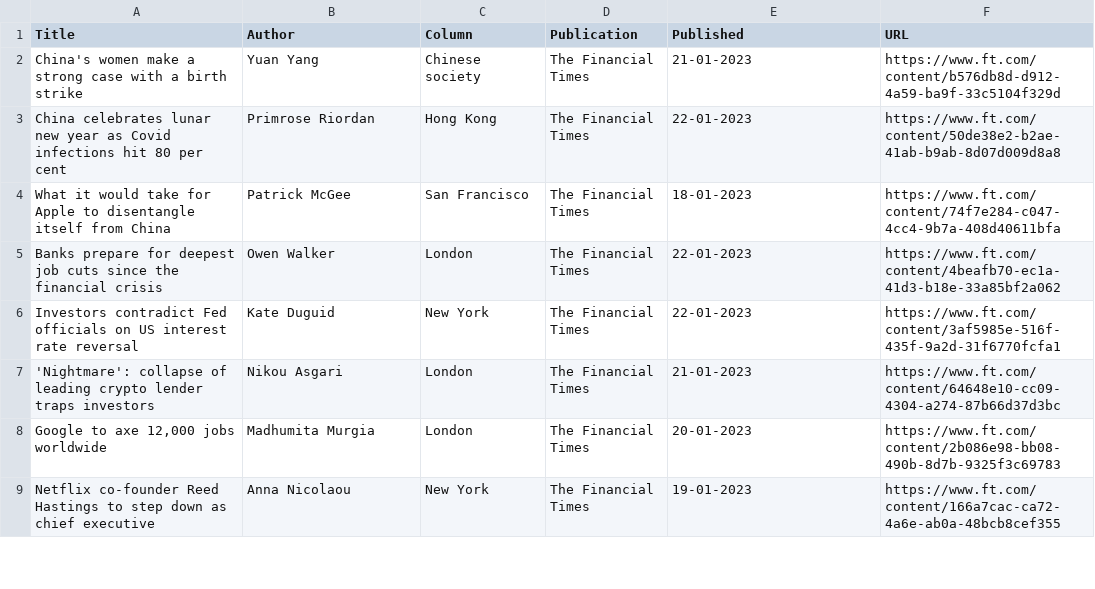
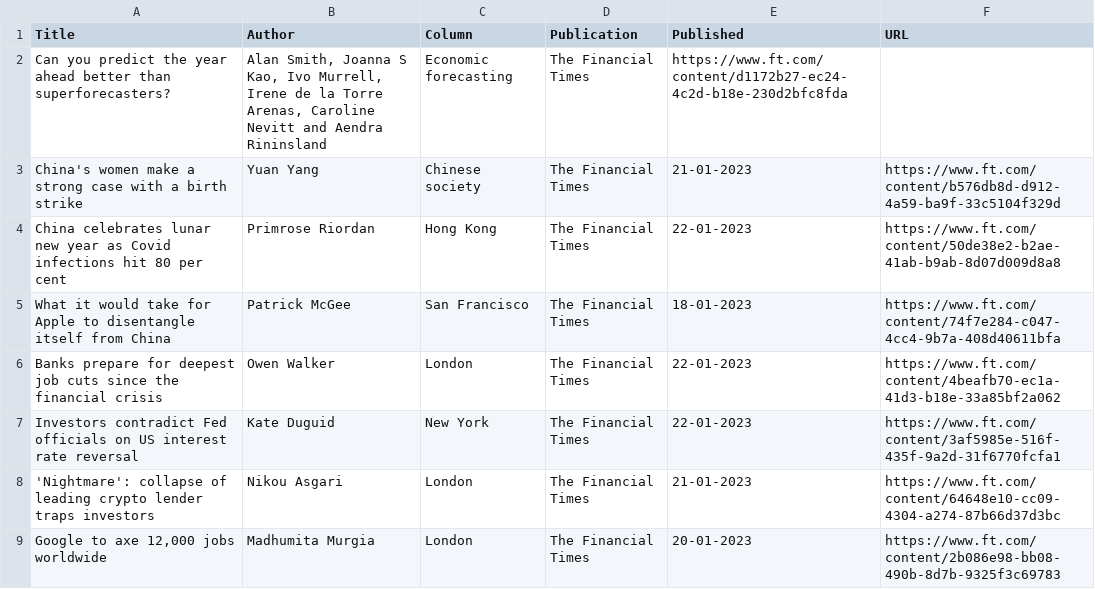
Before and after one commit to jaymarichua/ft-metadata, a CSV file: articles.csv, drawn as a sheet; only a part is shown; the shorter side is filled out with more unchanged rows; the diff names each change by its address in the sheet, - before the commit and + after, or states it on an @@ line.

Commit message:
Update articles.csv

```diff
--- a/articles.csv
+++ b/articles.csv
+row 2: Can you predict the year ahead better than superforecasters? | Alan Smith, Joanna S Kao, Ivo Murrell, Irene de la Torre Arenas, Caroline Nevitt and Aendra Rininsland | Economic forecasting | The Financial Times | https://www.ft.com/content/d1172b27-ec24-4c2d-b18e-230d2bfc8fda
```
